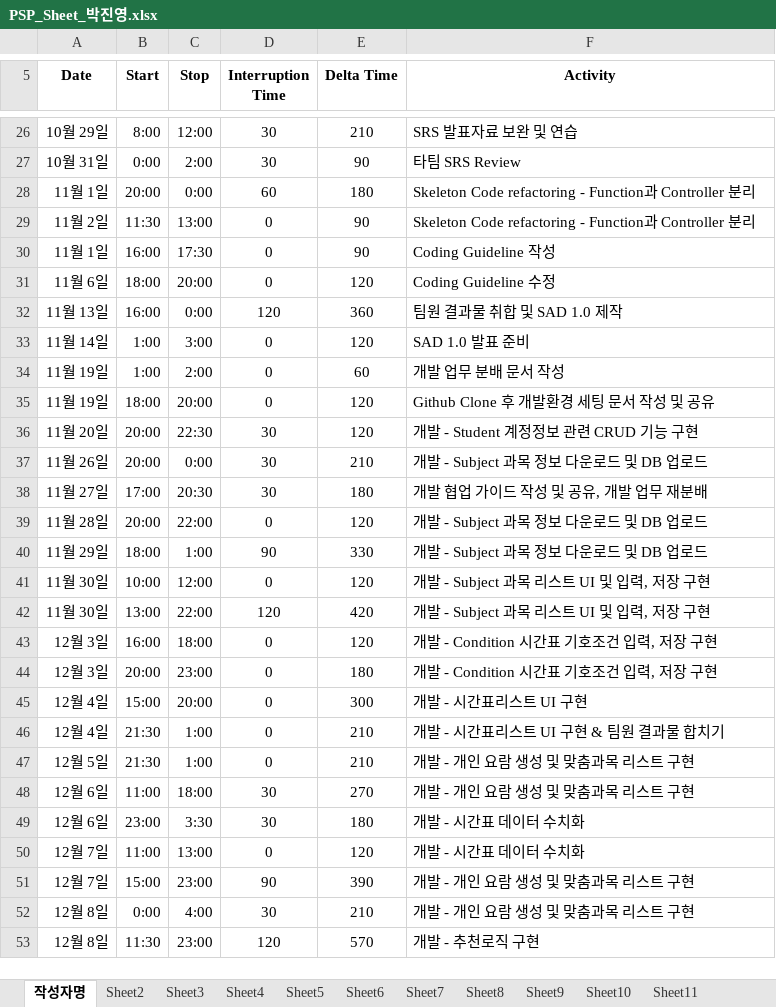
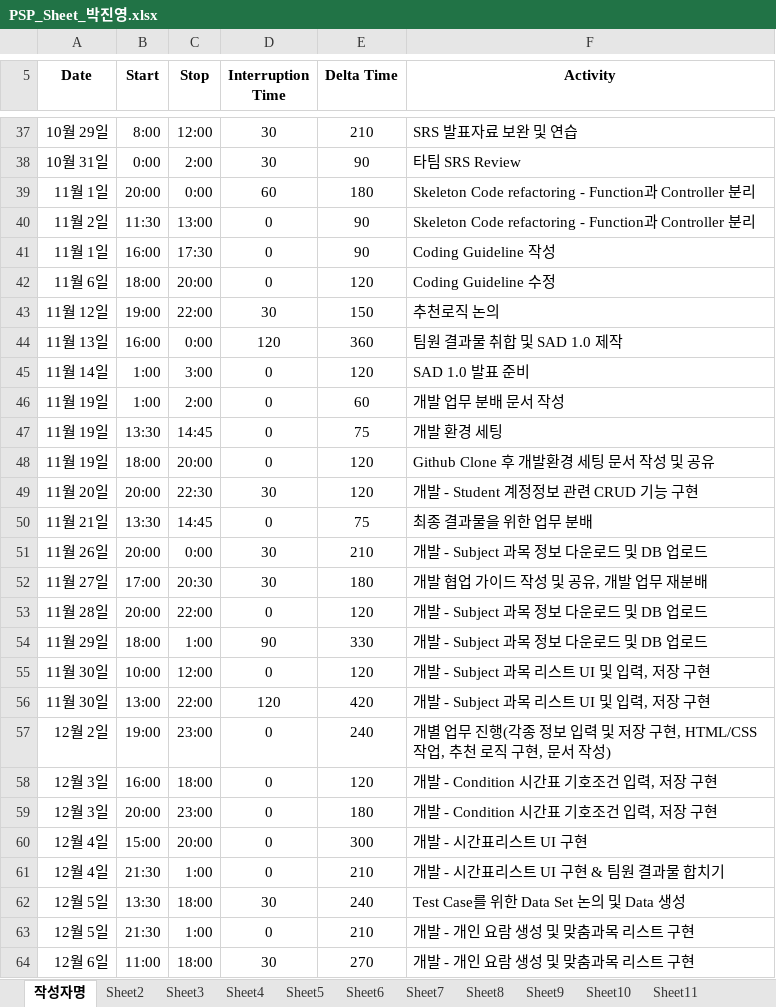
Before and after one commit to ed-jinyoung-park/SoftwareTeam2, an Excel workbook: PSP_Sheets/PSP_Sheet_박진영.xlsx, sheet 작성자명, drawn as a sheet; only a part is shown, gaps mark what is left out; the shorter side is filled out with more unchanged rows; values as stored, in another font and other column widths than the file's, no borders; the diff covers the shown part only; the diff names each change by its address in the sheet, - before the commit and + after, or states it on an @@ line.

```diff
--- a/PSP_Sheets/PSP_Sheet_박진영.xlsx (sheet 작성자명)
+++ b/PSP_Sheets/PSP_Sheet_박진영.xlsx (sheet 작성자명)
+row 43: 11월 12일 | 19:00 | 22:00 | 30 | 150 | 추천로직 논의
+row 47: 11월 19일 | 13:30 | 14:45 | 0 | 75 | 개발 환경 세팅
+row 50: 11월 21일 | 13:30 | 14:45 | 0 | 75 | 최종 결과물을 위한 업무 분배
+row 57: 12월 2일 | 19:00 | 23:00 | 0 | 240 | 개별 업무 진행(각종 정보 입력 및 저장 구현, HTML/CSS 작업, 추천 로직 구현, 문서 작성)
+row 62: 12월 5일 | 13:30 | 18:00 | 30 | 240 | Test Case를 위한 Data Set 논의 및 Data 생성
```
Also changed, not shown: 11 added rows elsewhere in this sheet.
